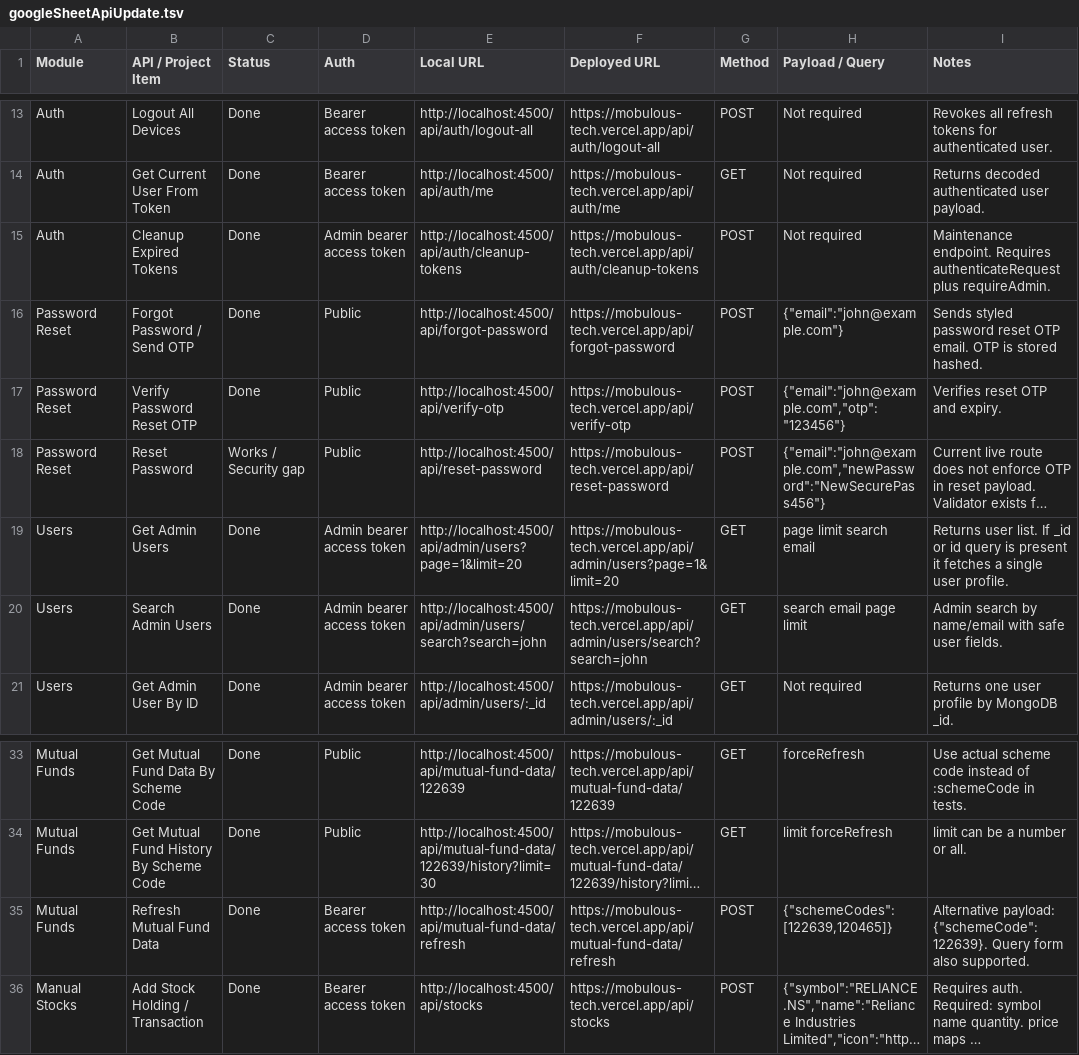
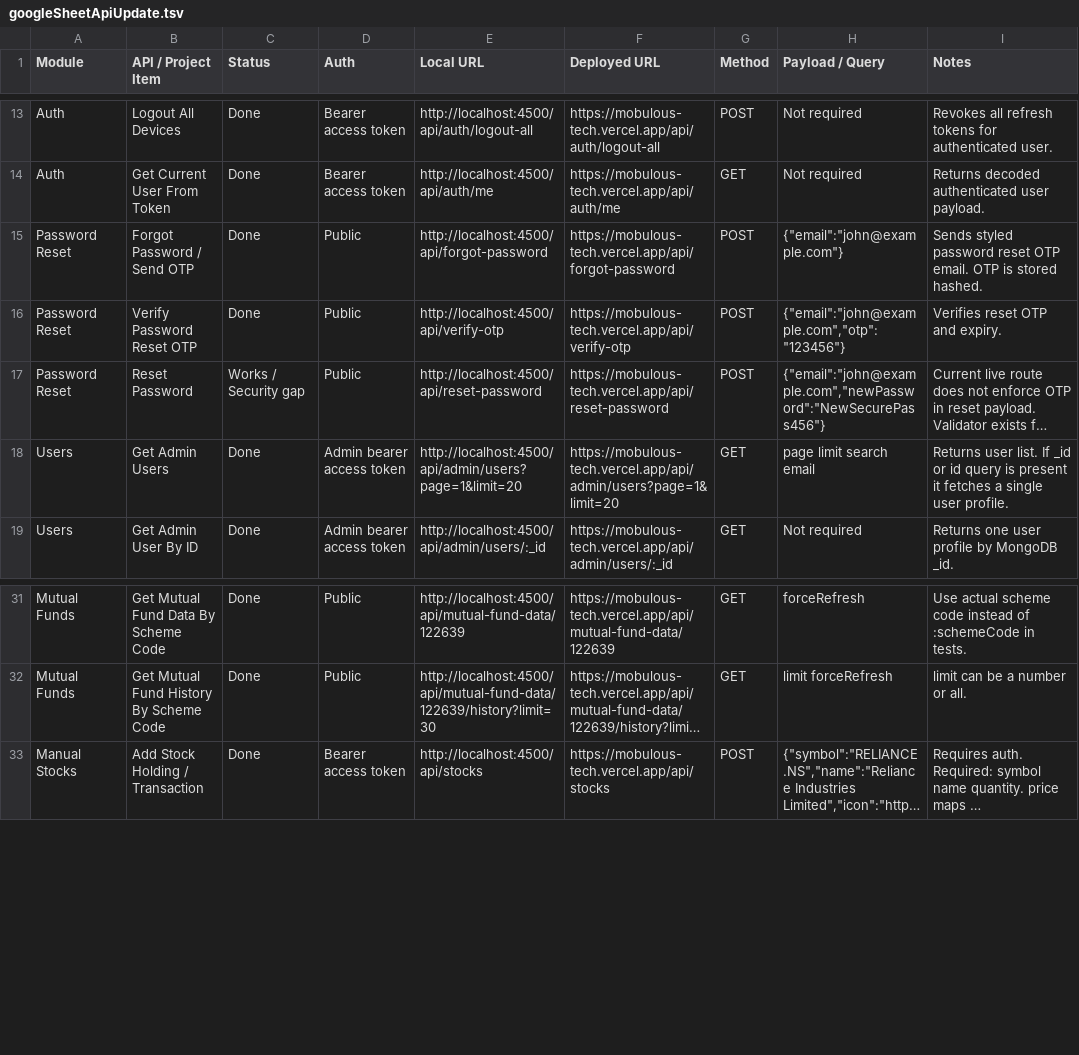
Before and after one commit to codfty-com/Mobulous_Tech, a TSV file: googleSheetApiUpdate.tsv, drawn as a sheet; only a part is shown, gaps mark what is left out; long unchanged cells end in …; the diff names each change by its address in the sheet, - before the commit and + after, or states it on an @@ line.

Commit message:
refine the admin api and remove unwanted admin apis

```diff
--- a/googleSheetApiUpdate.tsv
+++ b/googleSheetApiUpdate.tsv
-row 15: Auth | Cleanup Expired Tokens | Done | Admin bearer access token | http://localhost:4500/api/auth/cleanup-tokens | https://mobulous-tech.vercel.app/api/auth/cleanup-tokens | POST | Not required | Maintenance endpoint. Requires authenticateRequest plus requireAdmin.
-row 20: Users | Search Admin Users | Done | Admin bearer access token | http://localhost:4500/api/admin/users/search?search=john | https://mobulous-tech.vercel.app/api/admin/users/search?search=john | GET | search email page limit | Admin search by name/email with safe user fields.
-row 35: Mutual Funds | Refresh Mutual Fund Data | Done | Bearer access token | http://localhost:4500/api/mutual-fund-data/refresh | https://mobulous-tech.vercel.app/api/mutual-fund-data/refresh | POST | {"schemeCodes":[122639,120465]} | Alternative payload: {"schemeCode":122639}. Query form also supported.
```
Also changed, not shown: 24 other files.
